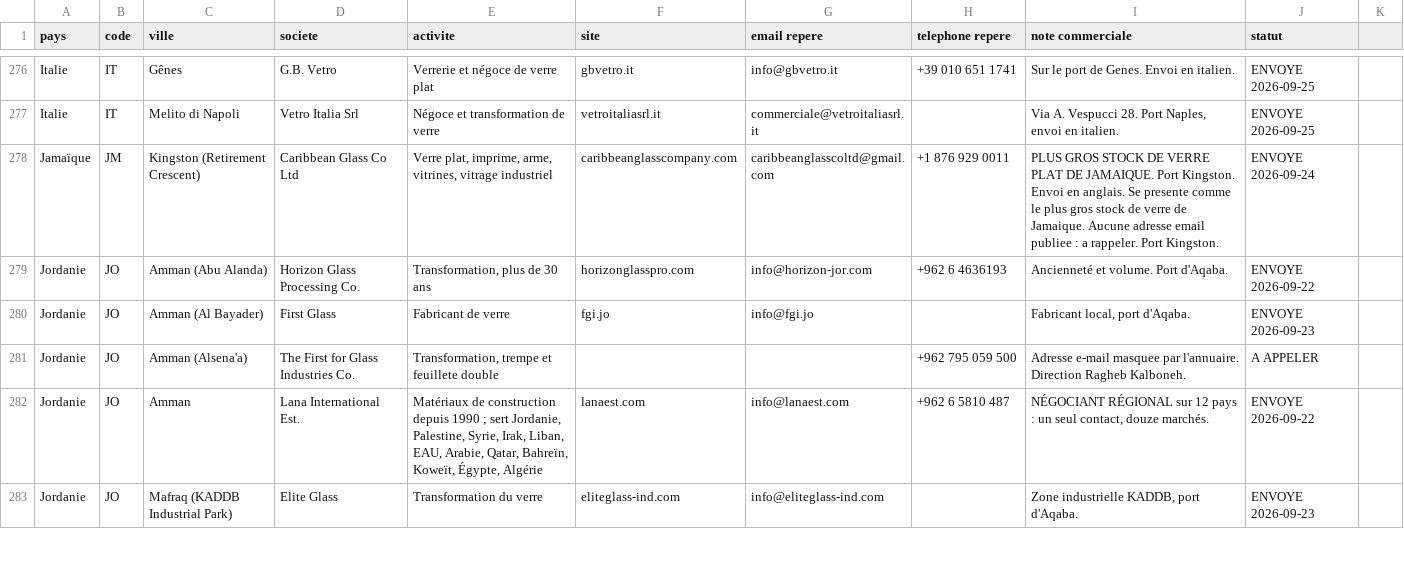
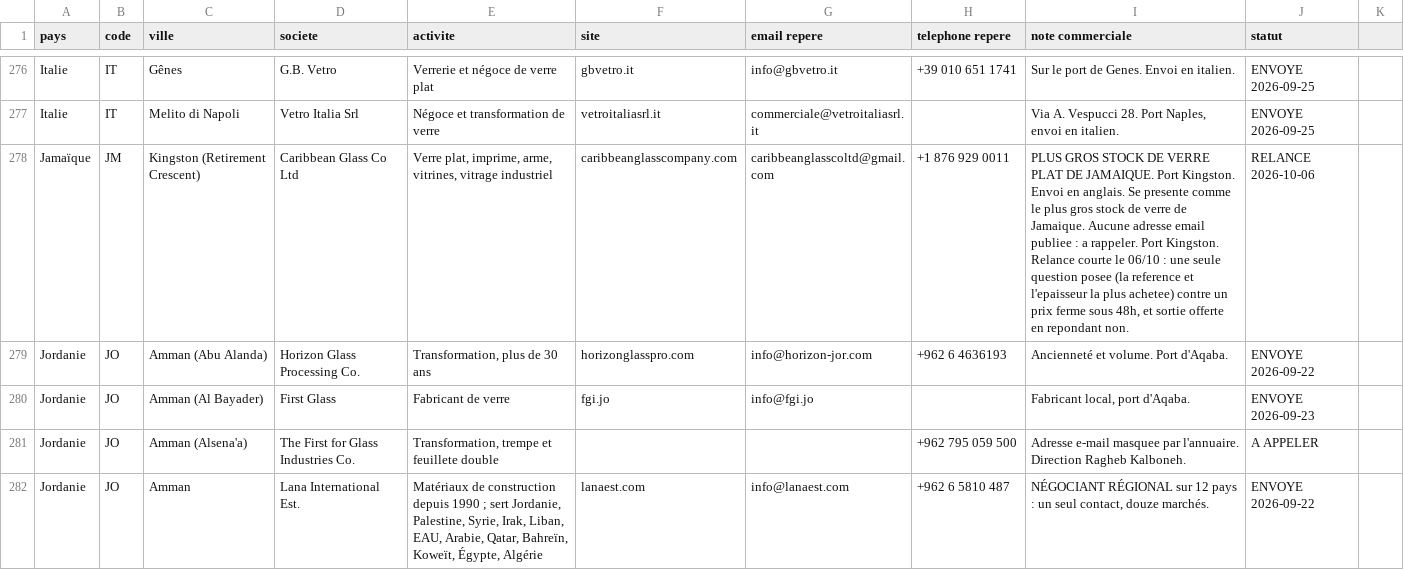
Before and after one commit to dgjmfrbv4k-lab/NOXEM-GROUP, a CSV file: campagne-conteneur-20-open-top/prospection/liste-prospects.csv, drawn as a sheet; only a part is shown, gaps mark what is left out; the shorter side is filled out with more unchanged rows; the diff covers the shown part only.

```diff
--- a/campagne-conteneur-20-open-top/prospection/liste-prospects.csv
+++ b/campagne-conteneur-20-open-top/prospection/liste-prospects.csv
@@ -277,3 +277,3 @@ Italie;IT;Gênes;G.B. Vetro;Verrerie et négoce de verre plat;gbvetro.it;info@gb
 Italie;IT;Melito di Napoli;Vetro Italia Srl;Négoce et transformation de verre;vetroitaliasrl.it;commerciale@vetroitaliasrl.it;;Via A. Vespucci 28. Port Naples, envoi en italien.;ENVOYE 2026-09-25
-Jamaïque;JM;Kingston (Retirement Crescent);Caribbean Glass Co Ltd;Verre plat, imprime, arme, vitrines, vitrage industriel;caribbeanglasscompany.com;caribbeanglasscoltd@gmail.com;+1 876 929 0011;PLUS GROS STOCK DE VERRE PLAT DE JAMAIQUE. Port Kingston. Envoi en anglais. Se presente comme le plus gros stock de verre de Jamaique. Aucune adresse email publiee : a rappeler. Port Kingston.;ENVOYE 2026-09-24
+Jamaïque;JM;Kingston (Retirement Crescent);Caribbean Glass Co Ltd;Verre plat, imprime, arme, vitrines, vitrage industriel;caribbeanglasscompany.com;caribbeanglasscoltd@gmail.com;+1 876 929 0011;PLUS GROS STOCK DE VERRE PLAT DE JAMAIQUE. Port Kingston. Envoi en anglais. Se presente comme le plus gros stock de verre de Jamaique. Aucune adresse email publiee : a rappeler. Port Kingston. Relance courte le 06/10 : une seule question posee (la reference et l'epaisseur la plus achetee) contre un prix ferme sous 48h, et sortie offerte en repondant non.;RELANCE 2026-10-06
 Jordanie;JO;Amman (Abu Alanda);Horizon Glass Processing Co.;Transformation, plus de 30 ans;horizonglasspro.com;info@horizon-jor.com;+962 6 4636193;Ancienneté et volume. Port d'Aqaba.;ENVOYE 2026-09-22
```
Also changed, not shown: 56 edited cells elsewhere in this file.
